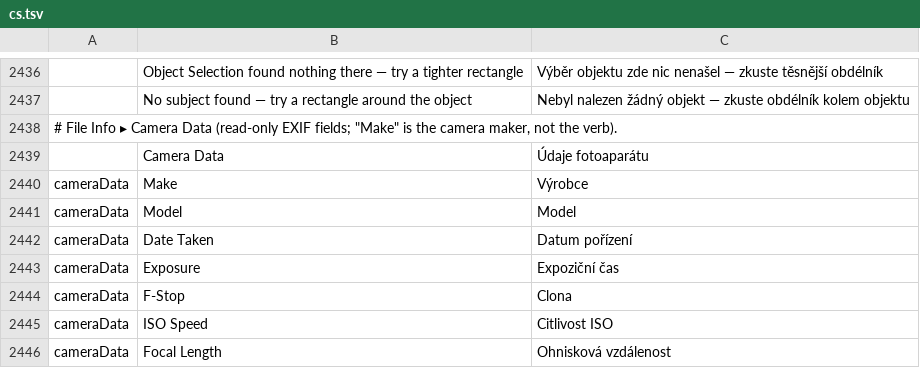
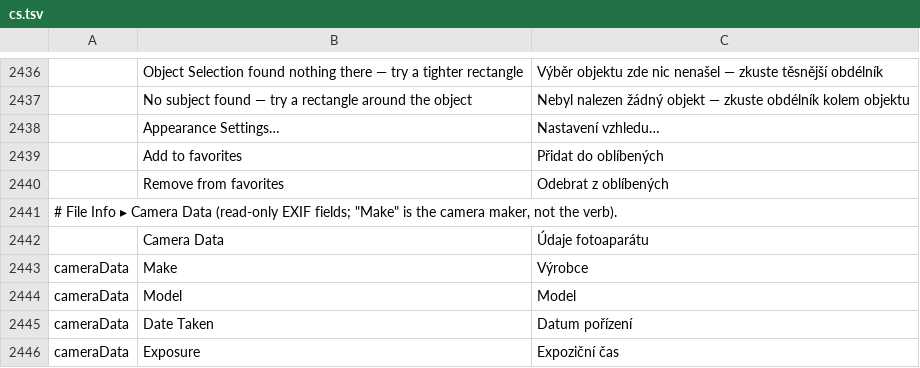
Before and after one commit to salim-studio/photosweet, a TSV file: crates/ui-egui/src/i18n/cs.tsv, drawn as a sheet; only a part is shown, gaps mark what is left out; the shorter side is filled out with more unchanged rows; the diff names each change by its address in the sheet, - before the commit and + after, or states it on an @@ line.

```diff
--- a/crates/ui-egui/src/i18n/cs.tsv
+++ b/crates/ui-egui/src/i18n/cs.tsv
+row 2438:  | Appearance Settings… | Nastavení vzhledu…
+row 2439:  | Add to favorites | Přidat do oblíbených
+row 2440:  | Remove from favorites | Odebrat z oblíbených
```
Also changed, not shown: crates/ui-egui/src/i18n/de.tsv, crates/ui-egui/src/i18n/ja.tsv, 20 other files.
